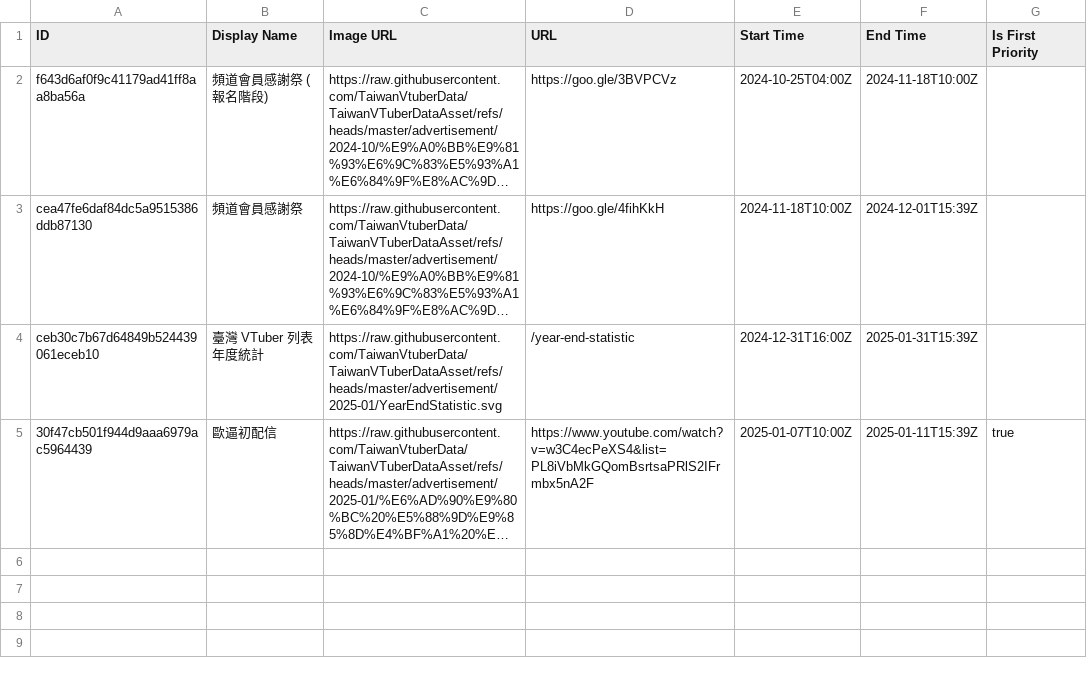
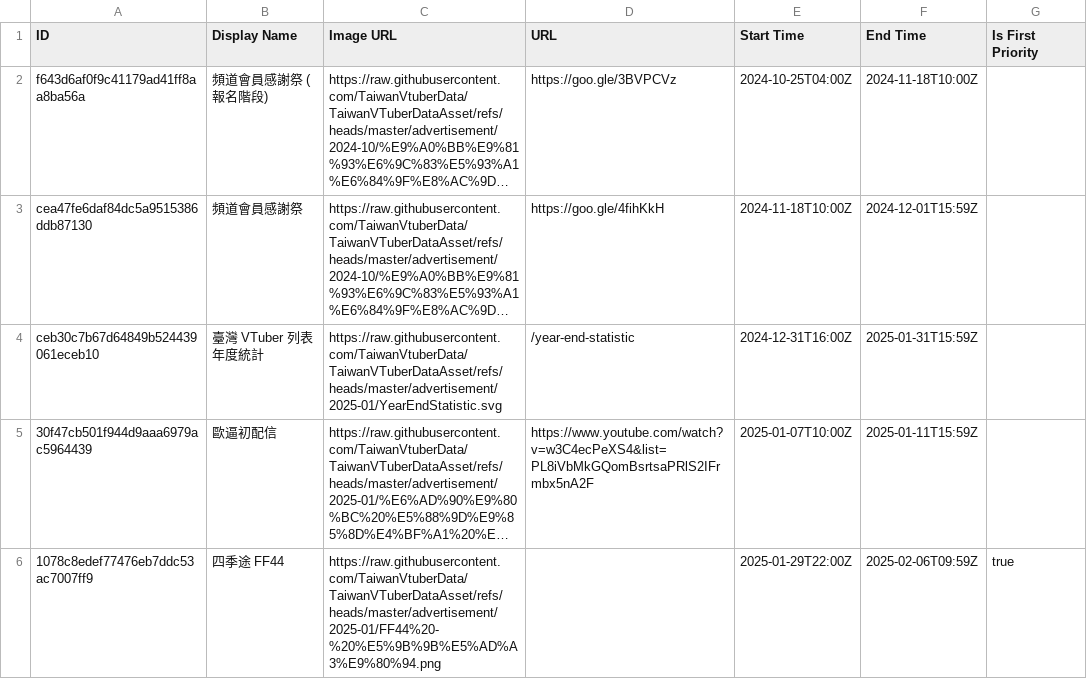
Before and after one commit to TaiwanVtuberData/TaiwanVTuberDataAsset, a CSV file: advertisement/schedule.csv, drawn as a sheet; long unchanged cells end in …; the diff names each change by its address in the sheet, - before the commit and + after, or states it on an @@ line.

Commit message:
feat: update schedule

```diff
--- a/advertisement/schedule.csv
+++ b/advertisement/schedule.csv
-F3 (End Time): 2024-12-01T15:39Z
+F3 (End Time): 2024-12-01T15:59Z
-F4 (End Time): 2025-01-31T15:39Z
+F4 (End Time): 2025-01-31T15:59Z
-F5 (End Time): 2025-01-11T15:39Z
+F5 (End Time): 2025-01-11T15:59Z
-G5 (Is First Priority): true
+G5 (Is First Priority): (empty)
+row 6: 1078c8edef77476eb7ddc53ac7007ff9 | 四季途 FF44 | https://raw.githubusercontent.com/TaiwanVtuberData/TaiwanVTuberDataAsset/refs/heads/master/advertisement/2025-01/FF44%20-%20%E5%9B%9B%E5%AD%A3%E9%80%94.png |  | 2025-01-29T22:00Z | 2025-02-06T09:59Z | true
```
